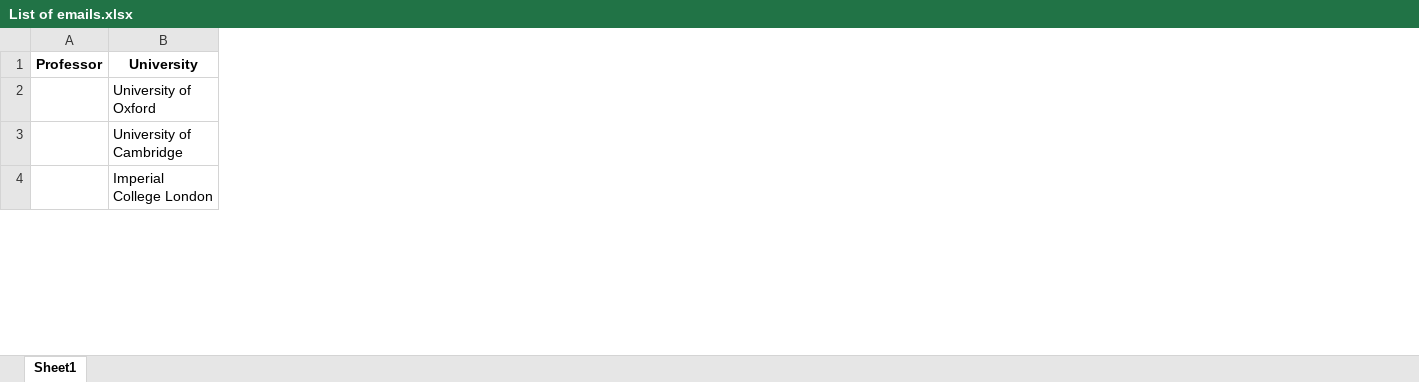
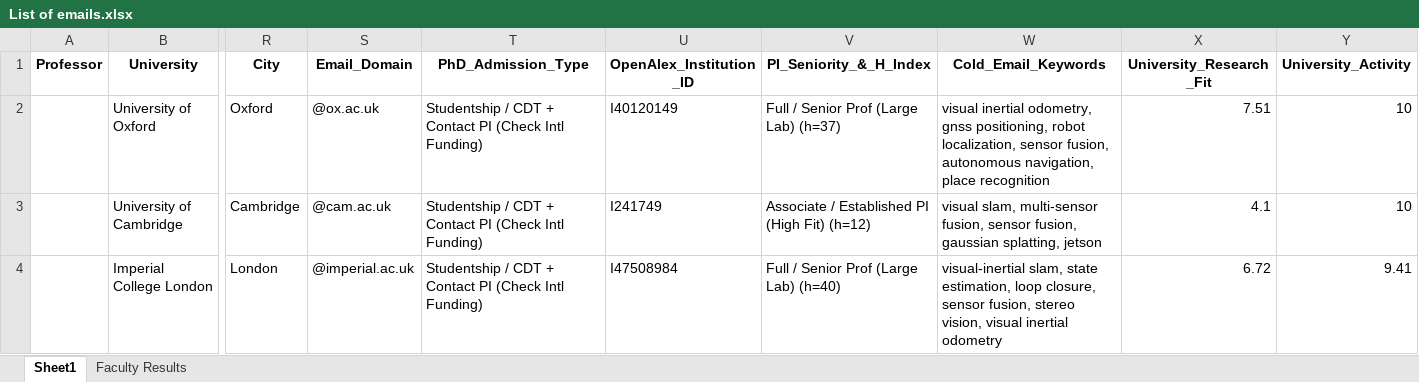
Before and after one commit to MohammadAbbasiM/phd-lead-finder, an Excel workbook: List of emails.xlsx, sheet Sheet1, drawn as a sheet; only a part is shown, gaps mark what is left out; values as stored, in another font and other column widths than the file's, no borders; the diff covers the shown part only; the diff names each change by its address in the sheet, - before the commit and + after, or states it on an @@ line.

```diff
--- a/List of emails.xlsx (sheet Sheet1)
+++ b/List of emails.xlsx (sheet Sheet1)
+sheet tab: Faculty Results
+column R (City), rows 2-4: Oxford | Cambridge | London
+column S (Email_Domain), rows 2-4: @ox.ac.uk | @cam.ac.uk | @imperial.ac.uk
+column T (PhD_Admission_Type), rows 2-4: all Studentship / CDT + Contact PI (Check Intl Funding)
+column U (OpenAlex_Institution_ID), rows 2-4: I40120149 | I241749 | I47508984
+column V (PI_Seniority_&_H_Index), rows 2-4: Full / Senior Prof (Large Lab) (h=37) | Associate / Established PI (High Fit) (h=12) | Full / Senior Prof (Large Lab) (h=40)
+column W (Cold_Email_Keywords), rows 2-4: visual inertial odometry, gnss positioning, robot localization, sensor fusion, autonomous navigation, place recognition | visual slam, multi-sensor fusion, sensor fusion, gaussian splatting, jetson | visual-inertial slam, state estimation, loop closure, sensor fusion, stereo vision, visual inertial odometry
+column X (University_Research_Fit), rows 2-4: 7.51 | 4.1 | 6.72
+column Y (University_Activity), rows 2-4: 10 | 10 | 9.41
```
Also changed, not shown: 8 added columns and 100 edited cells elsewhere in this sheet.
